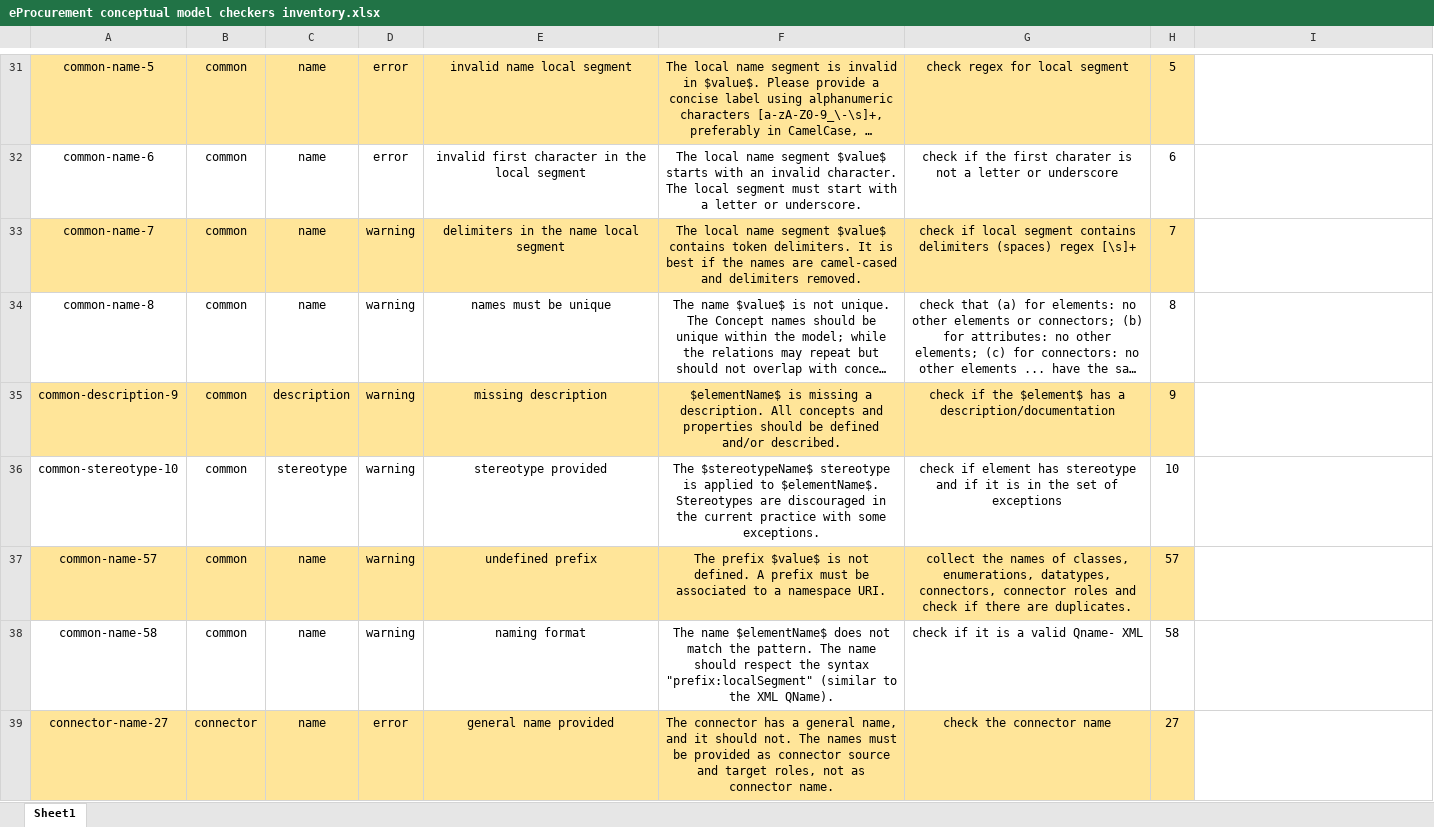
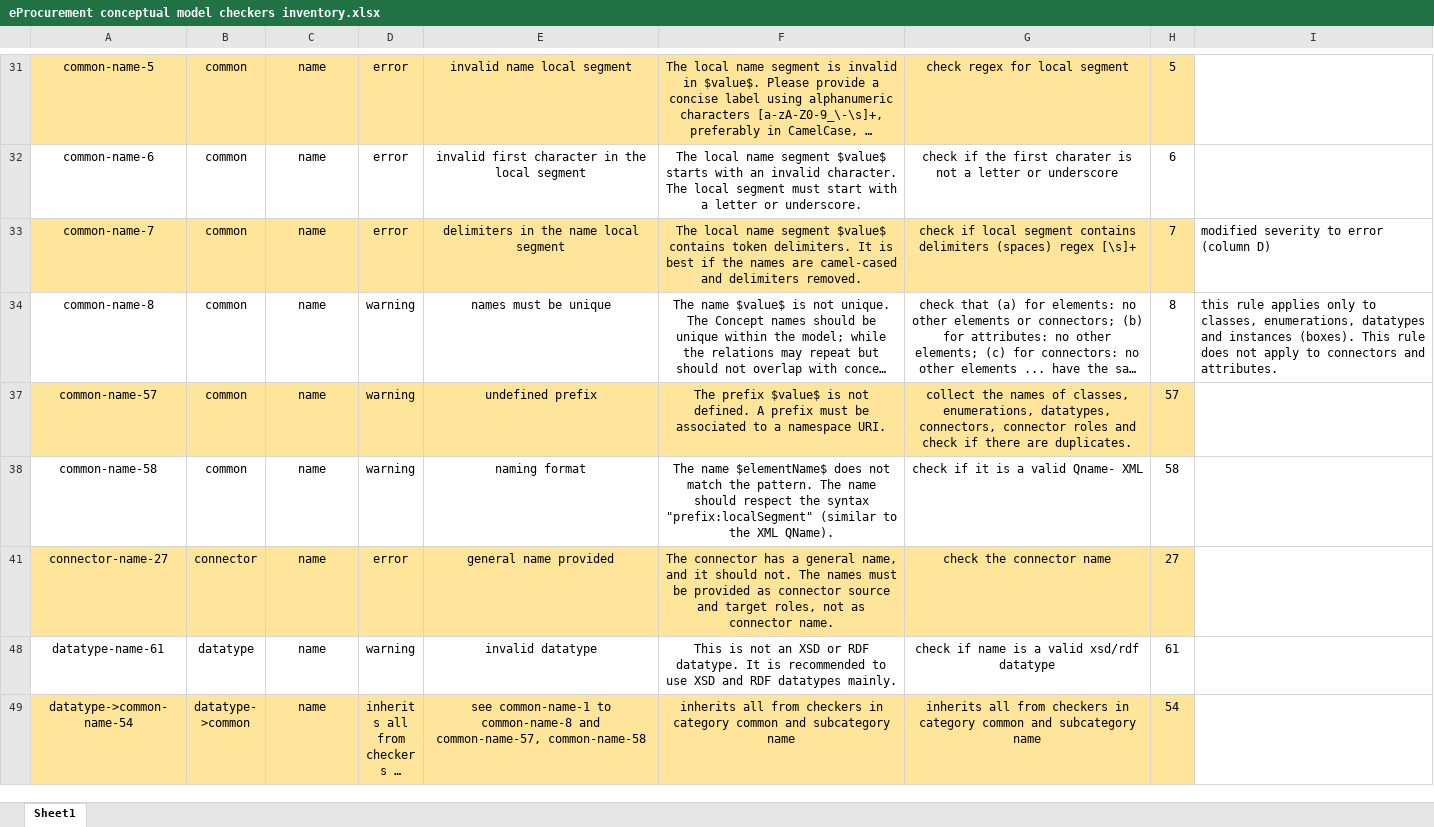
Before and after one commit to OP-TED/model2owl, an Excel workbook: doc/checkers-inventory/eProcurement conceptual model checkers inventory.xlsx, sheet Sheet1, drawn as a sheet; only a part is shown, gaps mark what is left out; the shorter side is filled out with more unchanged rows; long unchanged cells end in …; values as stored, in another font and other column widths than the file's, no borders; charts and pictures not drawn; removed rows and columns are numbered as before the commit, all else as after; the diff covers the shown part only; the diff names each change by its address in the sheet, - before the commit and + after, or states it on an @@ line.

Commit message:
reviewed checkers inventory

```diff
--- a/doc/checkers-inventory/eProcurement conceptual model checkers inventory.xlsx (sheet Sheet1)
+++ b/doc/checkers-inventory/eProcurement conceptual model checkers inventory.xlsx (sheet Sheet1)
-D33: warning
+D33: error
-I33: (empty)
+I33: modified severity to error (column D)
-I34: (empty)
+I34: this rule applies only to classes, enumerations, datatypes and instances (boxes). This rule does not apply to connectors and attributes.
@@ row 35 hidden: common-description-9 | common | description | warning | missing description | $elementName$ is missing a description. All concepts and properties should be defined and/or described. | check if the $element$ has a description/documentation | 9 @@
@@ row 36 hidden: common-stereotype-10 | common | stereotype | warning | stereotype provided | The $stereotypeName$ stereotype is applied to $elementName$. Stereotypes are discouraged in the current practice with some exceptions. | check if element has stereotype and if it is in the set of exceptions | 10 @@
```
Also changed, not shown: 3 added rows, 11 removed rows, 30 hidden or unhidden rows and 2 edited cells elsewhere in this sheet, formulas that keep their value, hidden cells.
